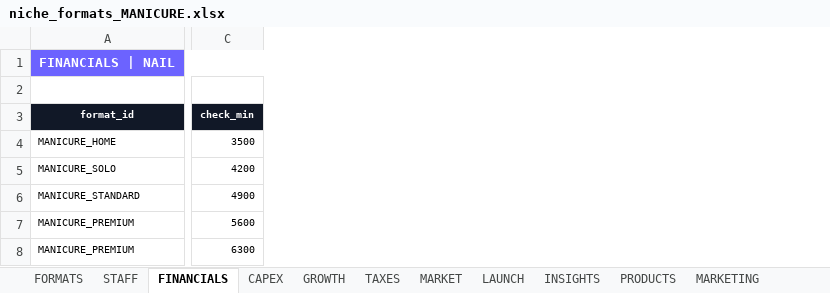
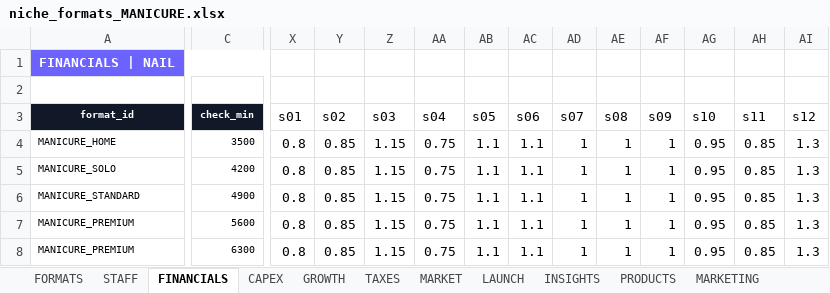
Before and after one commit to academyzerek-ops/ZEREK, an Excel workbook: data/kz/niches/niche_formats_MANICURE.xlsx, sheet FINANCIALS, drawn as a sheet; only a part is shown, gaps mark what is left out; values as stored, in another font and other column widths than the file's, no borders; the diff names each change by its address in the sheet, - before the commit and + after, or states it on an @@ line.

```diff
--- a/data/kz/niches/niche_formats_MANICURE.xlsx (sheet FINANCIALS)
+++ b/data/kz/niches/niche_formats_MANICURE.xlsx (sheet FINANCIALS)
+column X (s01), rows 4-8: all 0.8
+column Y (s02), rows 4-8: all 0.85
+column Z (s03), rows 4-8: all 1.15
+column AA (s04), rows 4-8: all 0.75
+column AB (s05), rows 4-8: all 1.1
+column AC (s06), rows 4-8: all 1.1
+column AD (s07), rows 4-8: all 1
+column AE (s08), rows 4-8: all 1
+column AF (s09), rows 4-8: all 1
+column AG (s10), rows 4-8: all 0.95
+column AH (s11), rows 4-8: all 0.85
+column AI (s12), rows 4-8: all 1.3
```
